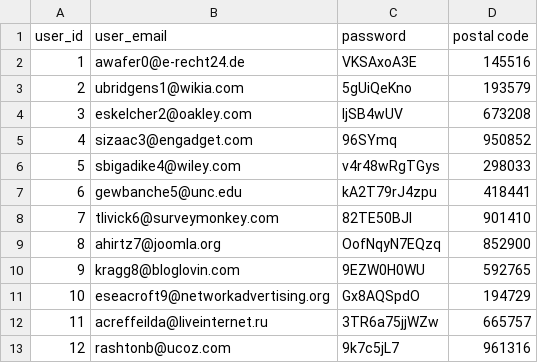
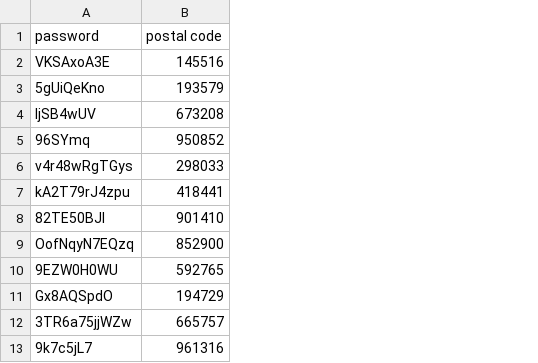
Before and after one commit to Dharmesh-Kota/PriceHistory, a CSV file: Lab9/users.csv, drawn as a sheet; only a part is shown; the diff names each change by its address in the sheet, - before the commit and + after, or states it on an @@ line.

```diff
--- a/Lab9/users.csv
+++ b/Lab9/users.csv
-column A (user_id), rows 2-13: 1 | 2 | 3 | 4 | 5 | 6 | 7 | 8 | 9 | 10 | 11 | 12
-column B (user_email), rows 2-13: awafer0@e-recht24.de | ubridgens1@wikia.com | eskelcher2@oakley.com | sizaac3@engadget.com | sbigadike4@wiley.com | gewbanche5@unc.edu | tlivick6@surveymonkey.com | ahirtz7@joomla.org | kragg8@bloglovin.com | eseacroft9@networkadvertising.org | acreffeilda@liveinternet.ru | rashtonb@ucoz.com
```
Also changed, not shown: 7 other files.
